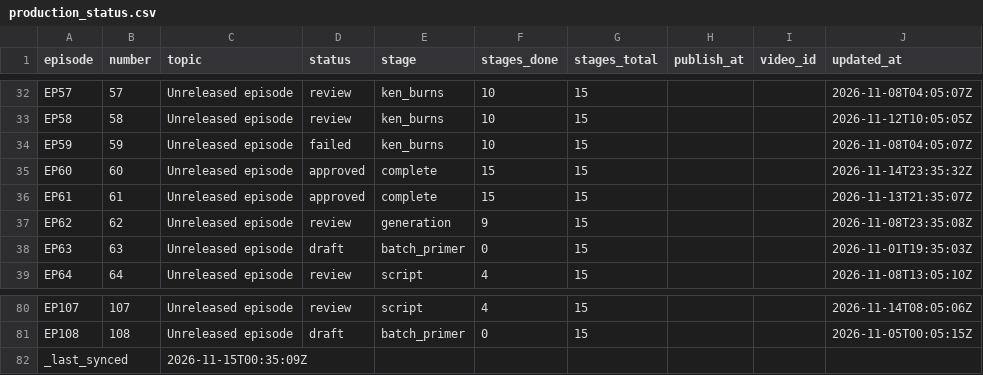
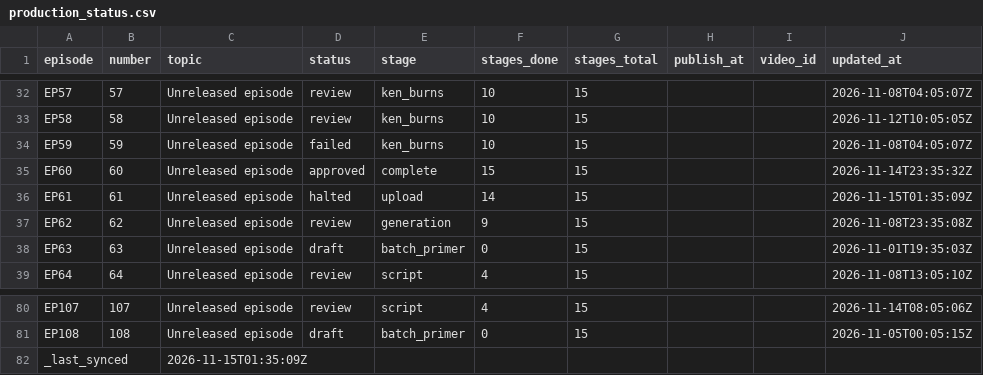
Before and after one commit to Dixon8303/ImaginariumOzone, a CSV file: status/production_status.csv, drawn as a sheet; only a part is shown, gaps mark what is left out.

Commit message:
sync: production status csv

```diff
--- a/status/production_status.csv
+++ b/status/production_status.csv
@@ -35,3 +35,3 @@ EP59,59,Unreleased episode,failed,ken_burns,10,15,,,2026-11-08T04:05:07Z
 EP60,60,Unreleased episode,approved,complete,15,15,,,2026-11-14T23:35:32Z
-EP61,61,Unreleased episode,approved,complete,15,15,,,2026-11-13T21:35:07Z
+EP61,61,Unreleased episode,halted,upload,14,15,,,2026-11-15T01:35:09Z
 EP62,62,Unreleased episode,review,generation,9,15,,,2026-11-08T23:35:08Z
@@ -81,2 +81,2 @@ EP107,107,Unreleased episode,review,script,4,15,,,2026-11-14T08:05:06Z
 EP108,108,Unreleased episode,draft,batch_primer,0,15,,,2026-11-05T00:05:15Z
-_last_synced,,2026-11-15T00:35:09Z,,,,,,,
+_last_synced,,2026-11-15T01:35:09Z,,,,,,,
```
